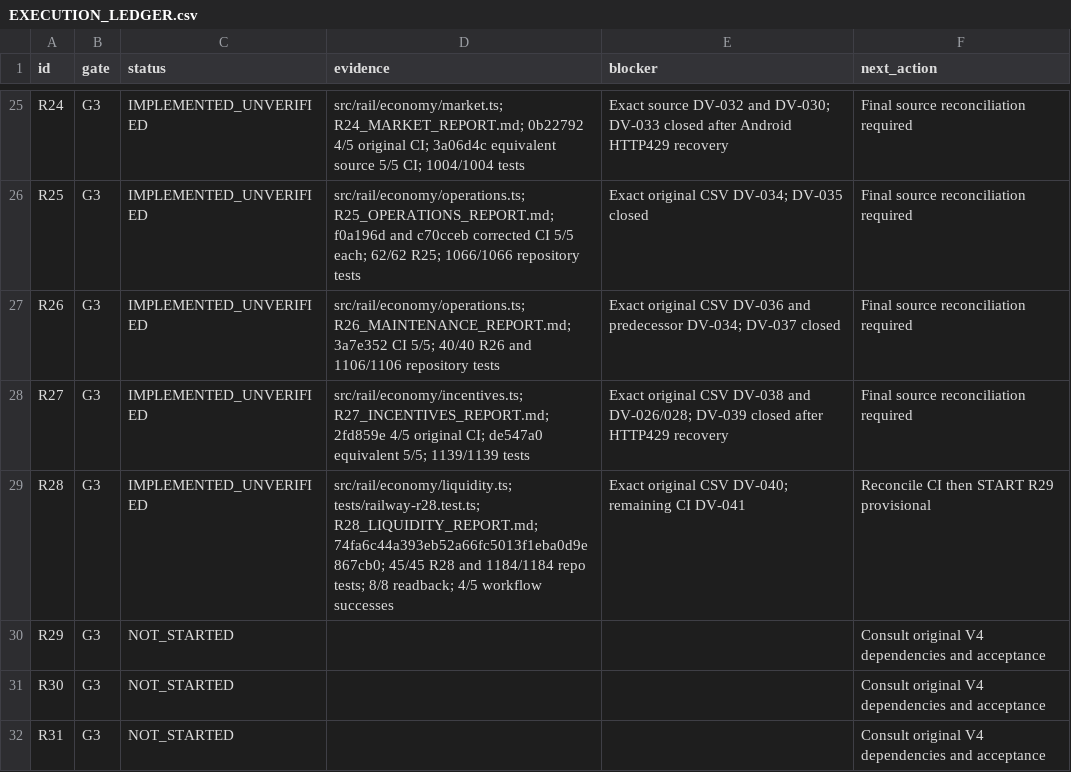
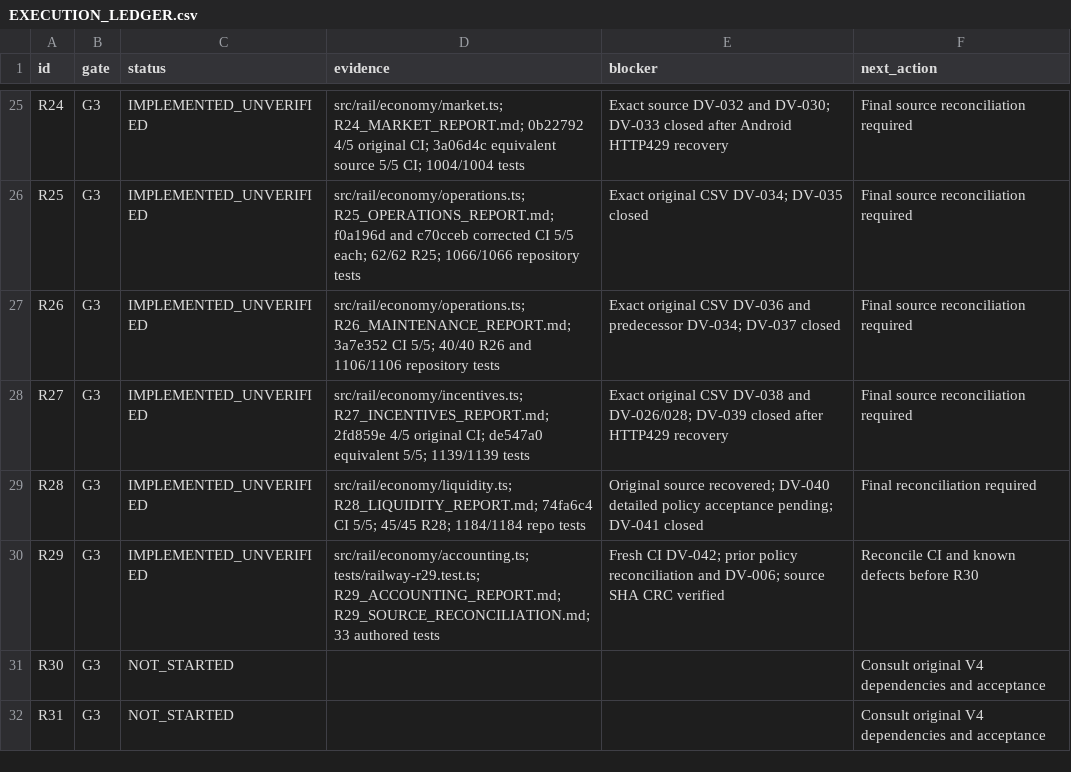
Before and after one commit to S2zxx0zxx/Railway-Ceo-, a CSV file: docs/railway/EXECUTION_LEDGER.csv, drawn as a sheet; only a part is shown, gaps mark what is left out.

```diff
--- a/docs/railway/EXECUTION_LEDGER.csv
+++ b/docs/railway/EXECUTION_LEDGER.csv
@@ -28,4 +28,4 @@ R26,G3,IMPLEMENTED_UNVERIFIED,src/rail/economy/operations.ts; R26_MAINTENANCE_RE
 R27,G3,IMPLEMENTED_UNVERIFIED,src/rail/economy/incentives.ts; R27_INCENTIVES_REPORT.md; 2fd859e 4/5 original CI; de547a0 equivalent 5/5; 1139/1139 tests,Exact original CSV DV-038 and DV-026/028; DV-039 closed after HTTP429 recovery,Final source reconciliation required
-R28,G3,IMPLEMENTED_UNVERIFIED,src/rail/economy/liquidity.ts; tests/railway-r28.test.ts; R28_LIQUIDITY_REPORT.md; 74fa6c44a393eb52a66fc5013f1eba0d9e867cb0; 45/45 R28 and 1184/1184 repo tests; 8/8 readback; 4/5 workflow successes,Exact original CSV DV-040; remaining CI DV-041,Reconcile CI then START R29 provisional
-R29,G3,NOT_STARTED,,,Consult original V4 dependencies and acceptance
+R28,G3,IMPLEMENTED_UNVERIFIED,src/rail/economy/liquidity.ts; R28_LIQUIDITY_REPORT.md; 74fa6c4 CI 5/5; 45/45 R28; 1184/1184 repo tests,Original source recovered; DV-040 detailed policy acceptance pending; DV-041 closed,Final reconciliation required
+R29,G3,IMPLEMENTED_UNVERIFIED,src/rail/economy/accounting.ts; tests/railway-r29.test.ts; R29_ACCOUNTING_REPORT.md; R29_SOURCE_RECONCILIATION.md; 33 authored tests,Fresh CI DV-042; prior policy reconciliation and DV-006; source SHA CRC verified,Reconcile CI and known defects before R30
 R30,G3,NOT_STARTED,,,Consult original V4 dependencies and acceptance
```
Also changed, not shown: docs/railway/DEFERRED_VERIFICATION.csv, 6 other files.
